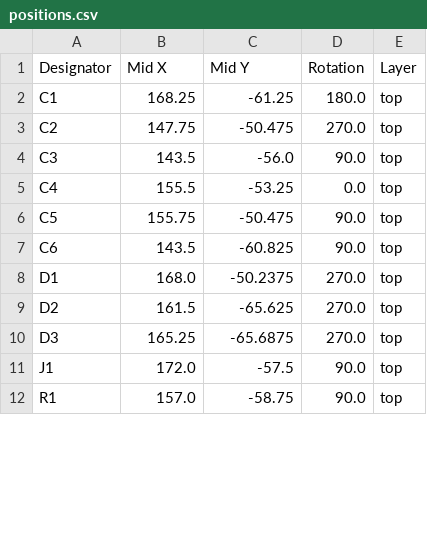
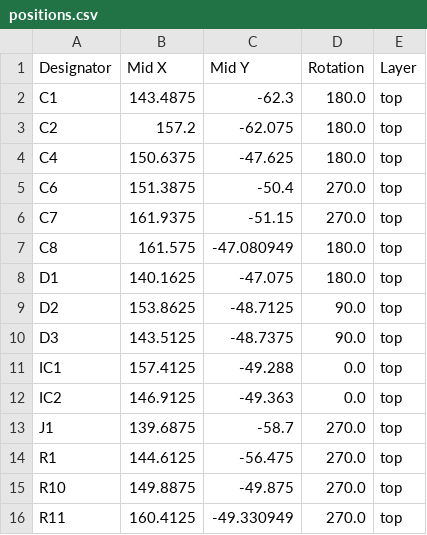
Before and after one commit to moclei/motion-play, a CSV file: hardware/pcb-sensor/kicad/production/positions.csv, drawn as a sheet; only a part is shown; the diff covers the shown part only.

```diff
--- a/hardware/pcb-sensor/kicad/production/positions.csv
+++ b/hardware/pcb-sensor/kicad/production/positions.csv
@@ -1,12 +1,16 @@
 Designator,Mid X,Mid Y,Rotation,Layer
-C1,168.25,-61.25,180.0,top
-C2,147.75,-50.475,270.0,top
-C3,143.5,-56.0,90.0,top
-C4,155.5,-53.25,0.0,top
-C5,155.75,-50.475,90.0,top
-C6,143.5,-60.825,90.0,top
-D1,168.0,-50.2375,270.0,top
-D2,161.5,-65.625,270.0,top
-D3,165.25,-65.6875,270.0,top
-J1,172.0,-57.5,90.0,top
-R1,157.0,-58.75,90.0,top
+C1,143.4875,-62.3,180.0,top
+C2,157.2,-62.075,180.0,top
+C4,150.6375,-47.625,180.0,top
+C6,151.3875,-50.4,270.0,top
+C7,161.9375,-51.15,270.0,top
+C8,161.575,-47.080949,180.0,top
+D1,140.1625,-47.075,180.0,top
+D2,153.8625,-48.7125,90.0,top
+D3,143.5125,-48.7375,90.0,top
+IC1,157.4125,-49.288,0.0,top
+IC2,146.9125,-49.363,0.0,top
+J1,139.6875,-58.7,270.0,top
+R1,144.6125,-56.475,270.0,top
+R10,149.8875,-49.875,270.0,top
+R11,160.4125,-49.330949,270.0,top
```
Also changed, not shown: 7 added rows, 2 removed rows and 13 edited cells elsewhere in this file, hardware/pcb-sensor/kicad/production/bom.csv, 52 other files.
